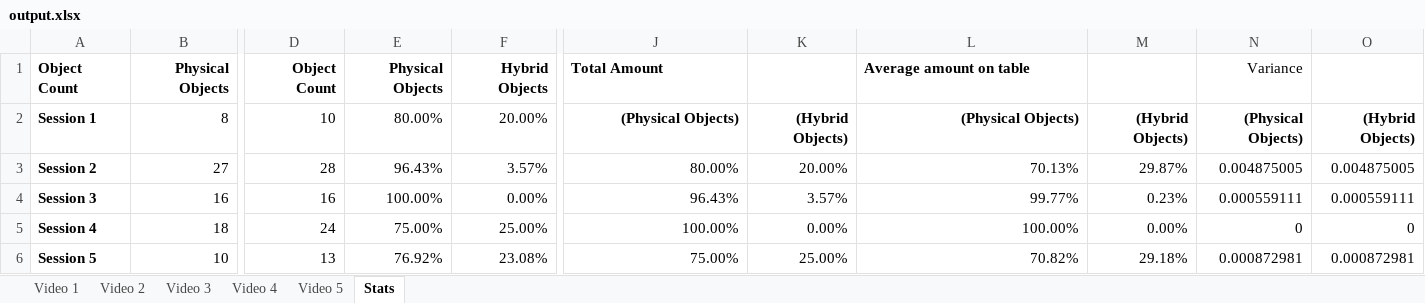
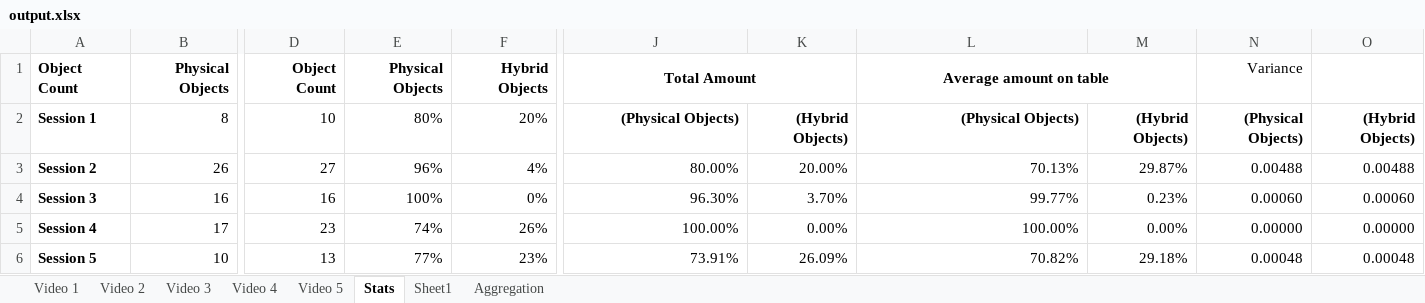
Before and after one commit to sgurn/occlusion-on-tabletops, an Excel workbook: excel/output.xlsx, sheet Stats, drawn as a sheet; only a part is shown, gaps mark what is left out; values as stored, in another font and other column widths than the file's, no borders; charts and pictures not drawn; the diff covers the shown part only; the diff names each change by its address in the sheet, - before the commit and + after, or states it on an @@ line.

Commit message:
Data cleanup and new stats

```diff
--- a/excel/output.xlsx (sheet Stats)
+++ b/excel/output.xlsx (sheet Stats)
+sheet tab: Sheet1
+sheet tab: Aggregation
-J1 alignment: left
+J1 alignment: center
+J1:K1 merged
-L1 alignment: left
+L1 alignment: center
+L1:M1 merged
-E2: 80.00%
+E2: 80%
-F2: 20.00%
+F2: 20%
-B3: 27
+B3: 26
-D3: 28
+D3: 27
-E3: 96.43%
+E3: 96%
-F3: 3.57%
+F3: 4%
-N3: 0.004875005
+N3: 0.00488
-O3: 0.004875005
+O3: 0.00488
-E4: 100.00%
+E4: 100%
-F4: 0.00%
+F4: 0%
-J4: 96.43%
+J4: 96.30%
-K4: 3.57%
+K4: 3.70%
-N4: 0.000559111
+N4: 0.00060
-O4: 0.000559111
+O4: 0.00060
-B5: 18
+B5: 17
-D5: 24
+D5: 23
-E5: 75.00%
+E5: 74%
-F5: 25.00%
+F5: 26%
-N5: 0
+N5: 0.00000
-O5: 0
+O5: 0.00000
-E6: 76.92%
+E6: 77%
-F6: 23.08%
+F6: 23%
-J6: 75.00%
+J6: 73.91%
-K6: 25.00%
+K6: 26.09%
-N6: 0.000872981
+N6: 0.00048
-O6: 0.000872981
+O6: 0.00048
```
Also changed, not shown: 22 added rows, 20 removed rows and 63 edited cells elsewhere in this sheet, sheet Video 1, sheet Video 2, sheet Video 4, sheet Video 3, sheet Video 5, formulas that keep their value, charts or pictures, 29 other files.
